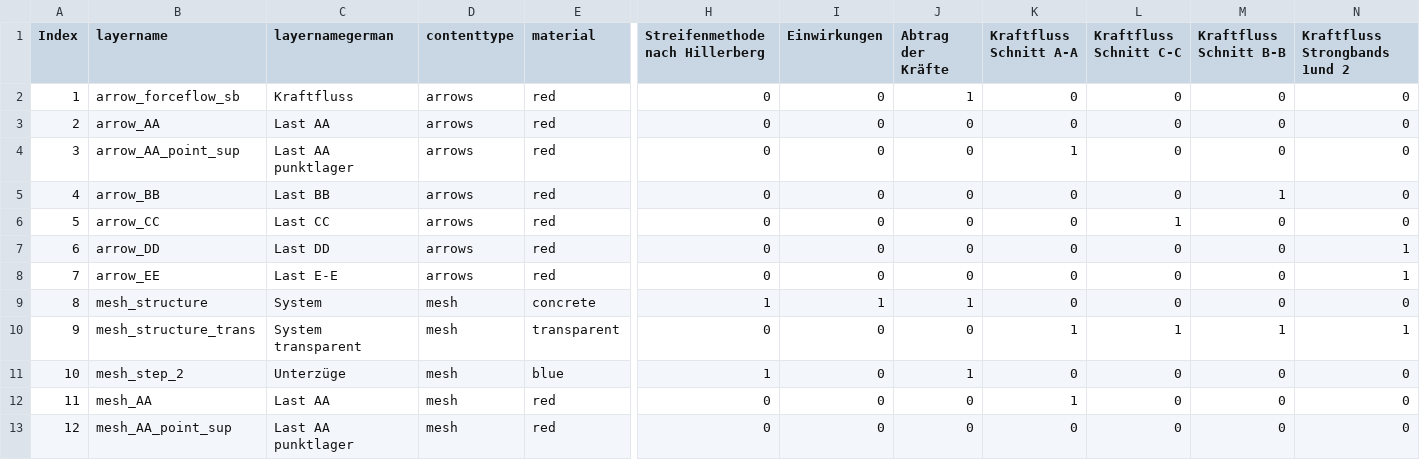
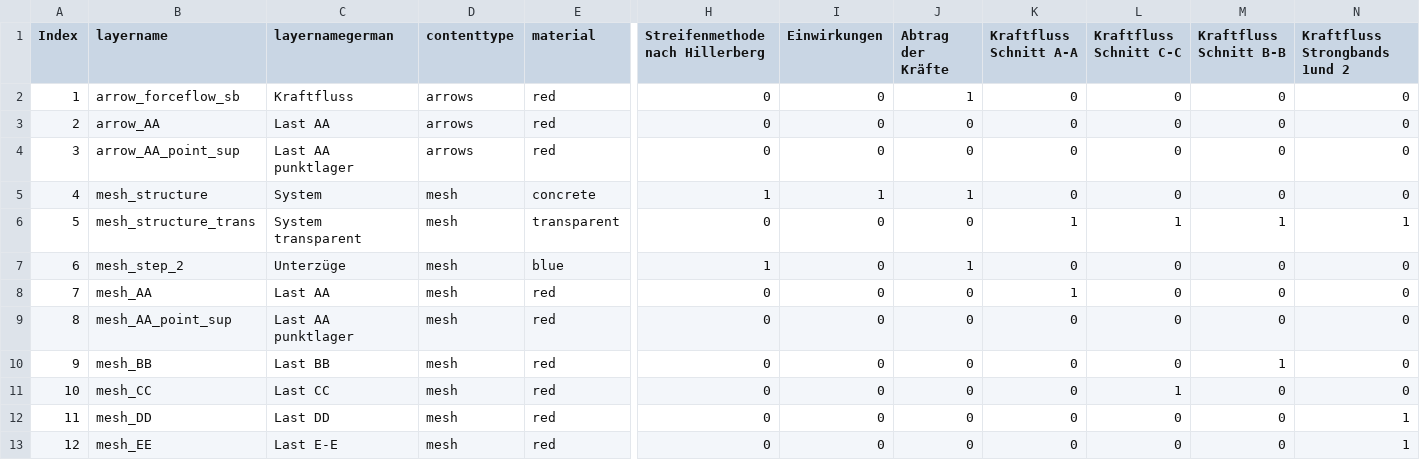
Before and after one commit to kfmResearch/XR-Apps, a CSV file: 04_strip_method/csv/info.csv, drawn as a sheet; only a part is shown, gaps mark what is left out; the shorter side is filled out with more unchanged rows; removed rows and columns are numbered as before the commit, all else as after; rows hold the shown columns only; the diff names each change by its address in the sheet, - before the commit and + after, or states it on an @@ line.

Commit message:
updated arrows

```diff
--- a/04_strip_method/csv/info.csv
+++ b/04_strip_method/csv/info.csv
-K4 (Kraftfluss Schnitt A-A): 1
+K4 (Kraftfluss Schnitt A-A): 0
-row 5: 4 | arrow_BB | Last BB | arrows | red | 0 | 0 | 0 | 0 | 0 | 1 | 0
-row 6: 5 | arrow_CC | Last CC | arrows | red | 0 | 0 | 0 | 0 | 1 | 0 | 0
-row 7: 6 | arrow_DD | Last DD | arrows | red | 0 | 0 | 0 | 0 | 0 | 0 | 1
-row 8: 7 | arrow_EE | Last E-E | arrows | red | 0 | 0 | 0 | 0 | 0 | 0 | 1
@@ column A (Index) renumbered from row 5 down @@
```
Also changed, not shown: 5 other files.
